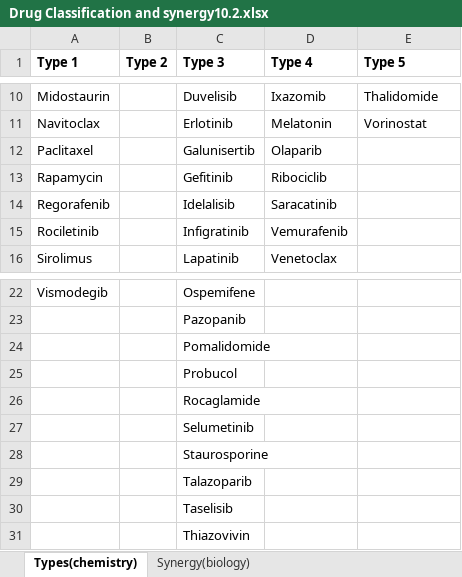
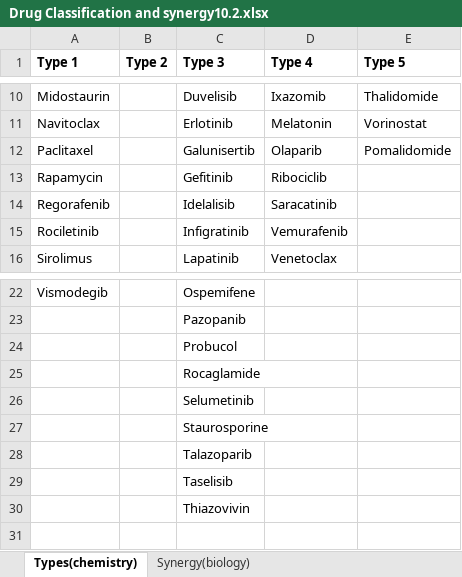
Before and after one commit to Ben-jfg/formulation_assistant, an Excel workbook: Drug Classification and synergy10.2.xlsx, sheet Types(chemistry), drawn as a sheet; only a part is shown, gaps mark what is left out; values as stored, in another font and other column widths than the file's, no borders; the diff names each change by its address in the sheet, - before the commit and + after, or states it on an @@ line.

```diff
--- a/Drug Classification and synergy10.2.xlsx (sheet Types(chemistry))
+++ b/Drug Classification and synergy10.2.xlsx (sheet Types(chemistry))
-E12 (Type 5): (empty)
+E12 (Type 5): Pomalidomide
-row 24:  |  | Pomalidomide
```
Also changed, not shown: sheet Synergy(biology), 1 other file.
